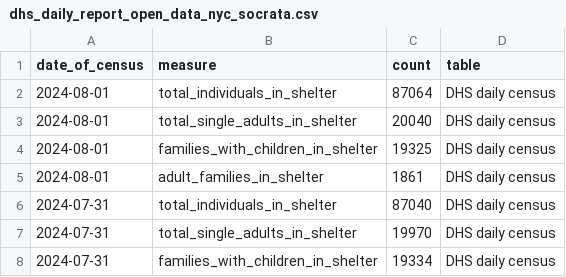
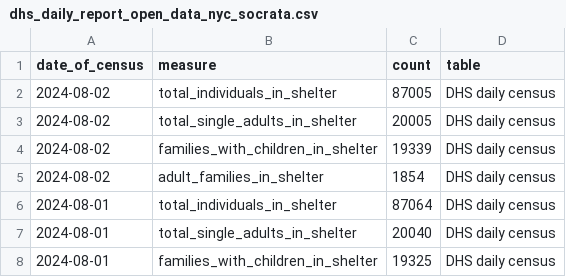
Before and after one commit to anesta95/nyc_shelter_count, a CSV file: data/dhs_daily_report_open_data_nyc_socrata.csv, drawn as a sheet; only a part is shown; the shorter side is filled out with more unchanged rows; the diff names each change by its address in the sheet, - before the commit and + after, or states it on an @@ line.

```diff
--- a/data/dhs_daily_report_open_data_nyc_socrata.csv
+++ b/data/dhs_daily_report_open_data_nyc_socrata.csv
+row 2: 2024-08-02 | total_individuals_in_shelter | 87005 | DHS daily census
+row 3: 2024-08-02 | total_single_adults_in_shelter | 20005 | DHS daily census
+row 4: 2024-08-02 | families_with_children_in_shelter | 19339 | DHS daily census
+row 5: 2024-08-02 | adult_families_in_shelter | 1854 | DHS daily census
```
Also changed, not shown: 1 other file.
